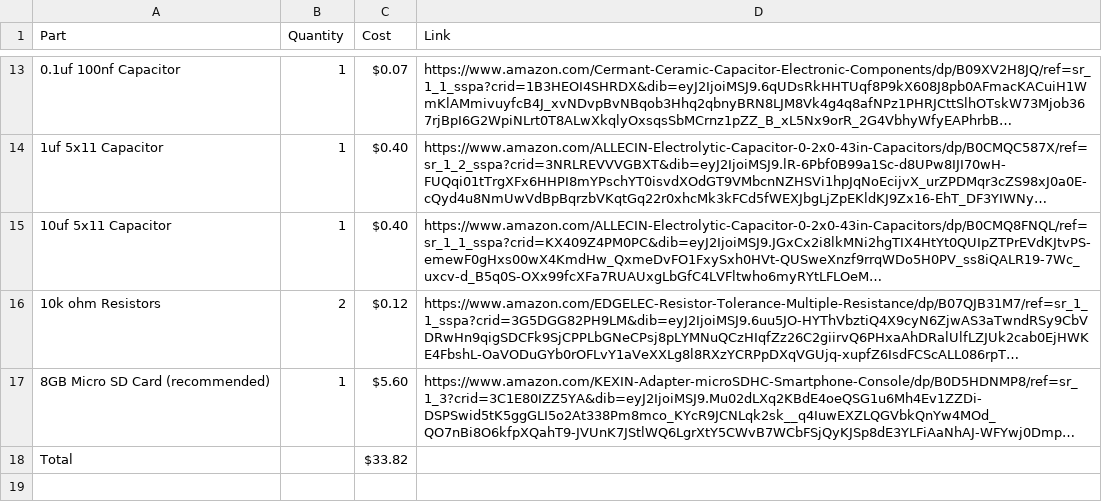
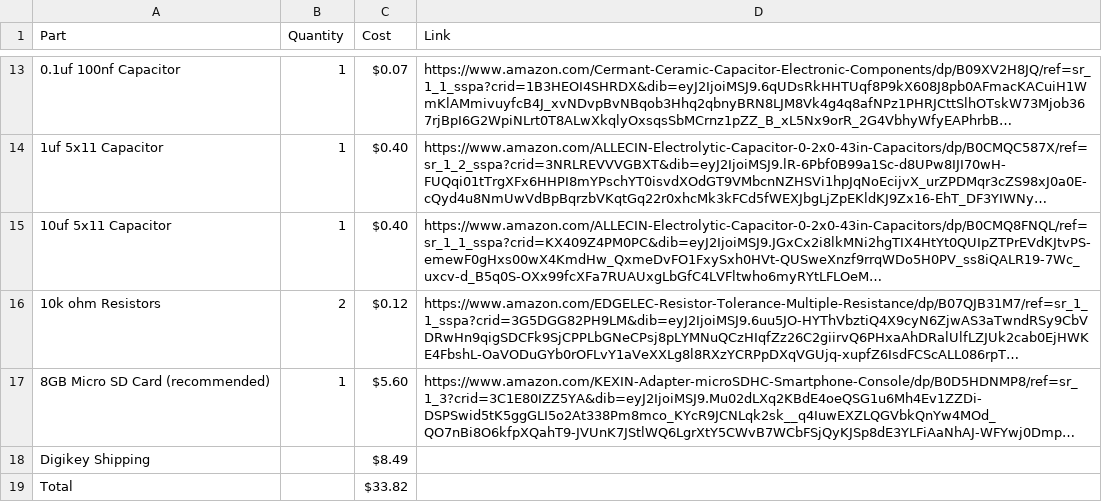
Before and after one commit to leroyl6420-boop/Flukebox, a CSV file: BOM.csv, drawn as a sheet; only a part is shown, gaps mark what is left out; long unchanged cells end in …; the diff names each change by its address in the sheet, - before the commit and + after, or states it on an @@ line.

Commit message:
Add shipping cost to BOM
Updated BOM.csv to include shipping cost.

```diff
--- a/BOM.csv
+++ b/BOM.csv
+row 18: Digikey Shipping |  | $8.49
```
